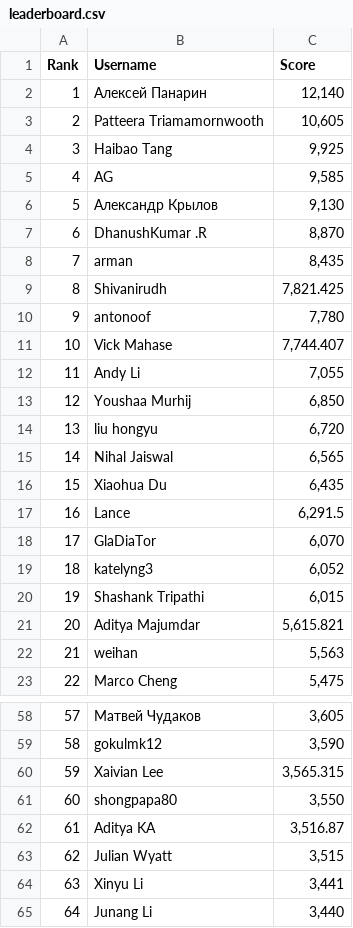
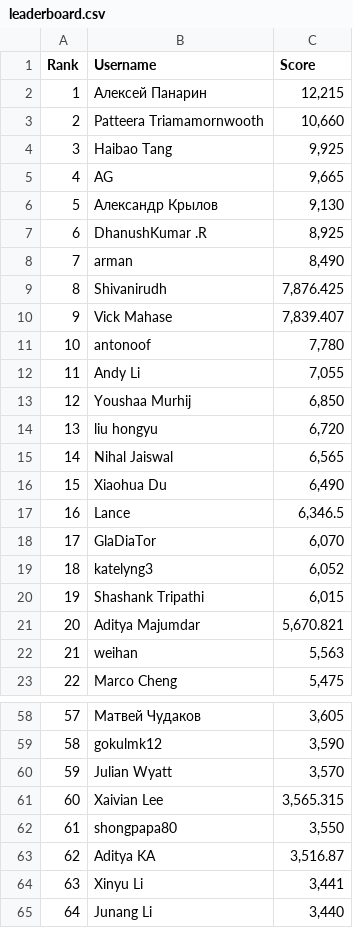
Before and after one commit to silvermete0r/deepml-top, a CSV file: leaderboard.csv, drawn as a sheet; only a part is shown, gaps mark what is left out; the diff covers the shown part only.

```diff
--- a/leaderboard.csv
+++ b/leaderboard.csv
@@ -1,12 +1,12 @@
 Rank,Username,Score
-1,Алексей Панарин,"12,140"
-2,Patteera Triamamornwooth,"10,605"
+1,Алексей Панарин,"12,215"
+2,Patteera Triamamornwooth,"10,660"
 3,Haibao Tang,"9,925"
-4,AG,"9,585"
+4,AG,"9,665"
 5,Александр Крылов,"9,130"
-6,DhanushKumar .R,"8,870"
-7,arman,"8,435"
-8,Shivanirudh,"7,821.425"
-9,antonoof,"7,780"
-10,Vick Mahase,"7,744.407"
+6,DhanushKumar .R,"8,925"
+7,arman,"8,490"
+8,Shivanirudh,"7,876.425"
+9,Vick Mahase,"7,839.407"
+10,antonoof,"7,780"
 11,Andy Li,"7,055"
@@ -15,4 +15,4 @@ Rank,Username,Score
 14,Nihal Jaiswal,"6,565"
-15,Xiaohua Du,"6,435"
-16,Lance,"6,291.5"
+15,Xiaohua Du,"6,490"
+16,Lance,"6,346.5"
 17,GlaDiaTor,"6,070"
@@ -20,3 +20,3 @@ Rank,Username,Score
 19,Shashank Tripathi,"6,015"
-20,Aditya Majumdar,"5,615.821"
+20,Aditya Majumdar,"5,670.821"
 21,weihan,"5,563"
@@ -59,6 +59,6 @@ Rank,Username,Score
 58,gokulmk12,"3,590"
-59,Xaivian Lee,"3,565.315"
-60,shongpapa80,"3,550"
-61,Aditya KA,"3,516.87"
-62,Julian Wyatt,"3,515"
+59,Julian Wyatt,"3,570"
+60,Xaivian Lee,"3,565.315"
+61,shongpapa80,"3,550"
+62,Aditya KA,"3,516.87"
 63,Xinyu Li,"3,441"
```
Also changed, not shown: 24 edited cells elsewhere in this file, 2 other files.
